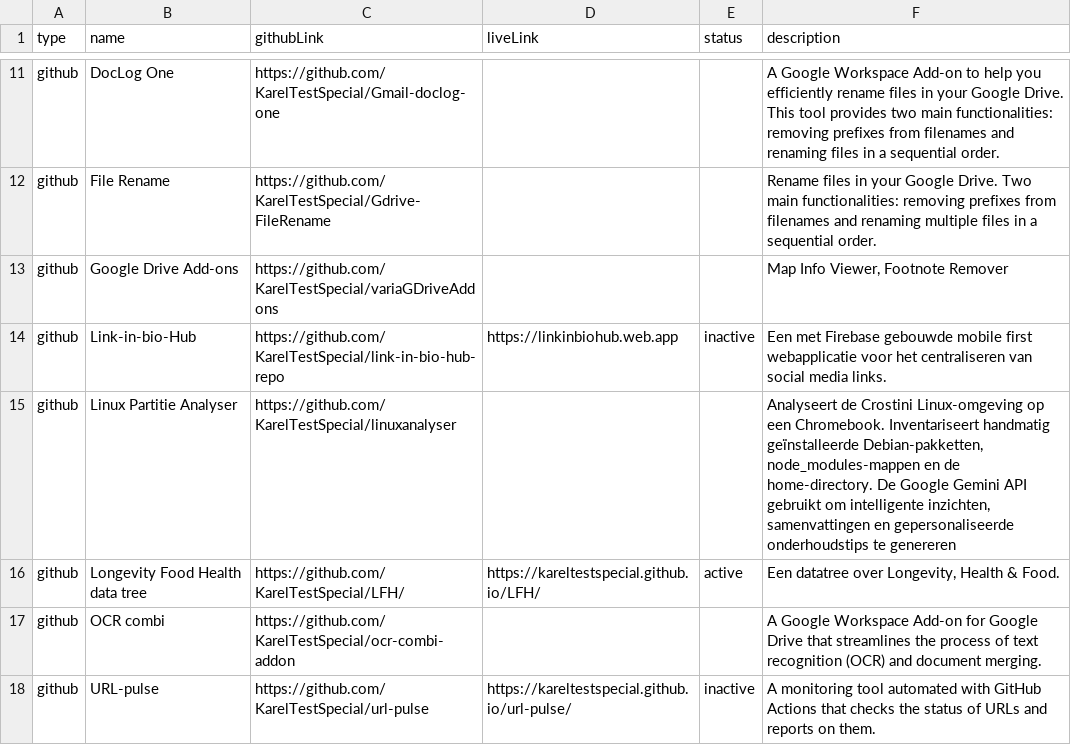
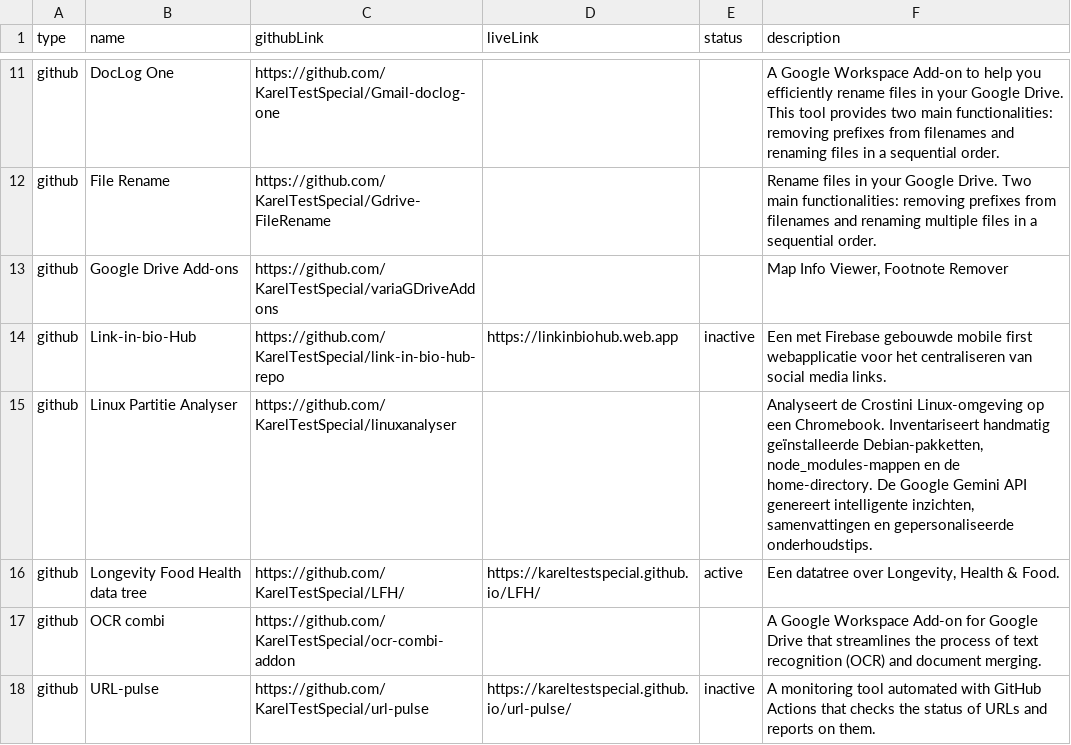
Before and after one commit to KarelTestSpecial/portfolio, a TSV file: projects/projects.tsv, drawn as a sheet; only a part is shown, gaps mark what is left out.

Commit message:
Fix description for Linux Partitie Analyser

```diff
--- a/projects/projects.tsv
+++ b/projects/projects.tsv
@@ -14,3 +14,3 @@ github	Google Drive Add-ons	https://github.com/KarelTestSpecial/variaGDriveAddon
 github	Link-in-bio-Hub	https://github.com/KarelTestSpecial/link-in-bio-hub-repo	https://linkinbiohub.web.app	inactive	Een met Firebase gebouwde mobile first webapplicatie voor het centraliseren van social media links.
-github	Linux Partitie Analyser	https://github.com/KarelTestSpecial/linuxanalyser			Analyseert de Crostini Linux-omgeving op een Chromebook. Inventariseert handmatig geïnstalleerde Debian-pakketten, node_modules-mappen en de home-directory. De Google Gemini API gebruikt om intelligente inzichten, samenvattingen en gepersonaliseerde onderhoudstips te genereren
+github	Linux Partitie Analyser	https://github.com/KarelTestSpecial/linuxanalyser			Analyseert de Crostini Linux-omgeving op een Chromebook. Inventariseert handmatig geïnstalleerde Debian-pakketten, node_modules-mappen en de home-directory. De Google Gemini API genereert intelligente inzichten, samenvattingen en gepersonaliseerde onderhoudstips.
 github	Longevity Food Health data tree	https://github.com/KarelTestSpecial/LFH/	https://kareltestspecial.github.io/LFH/	active	Een datatree over Longevity, Health & Food.
```
